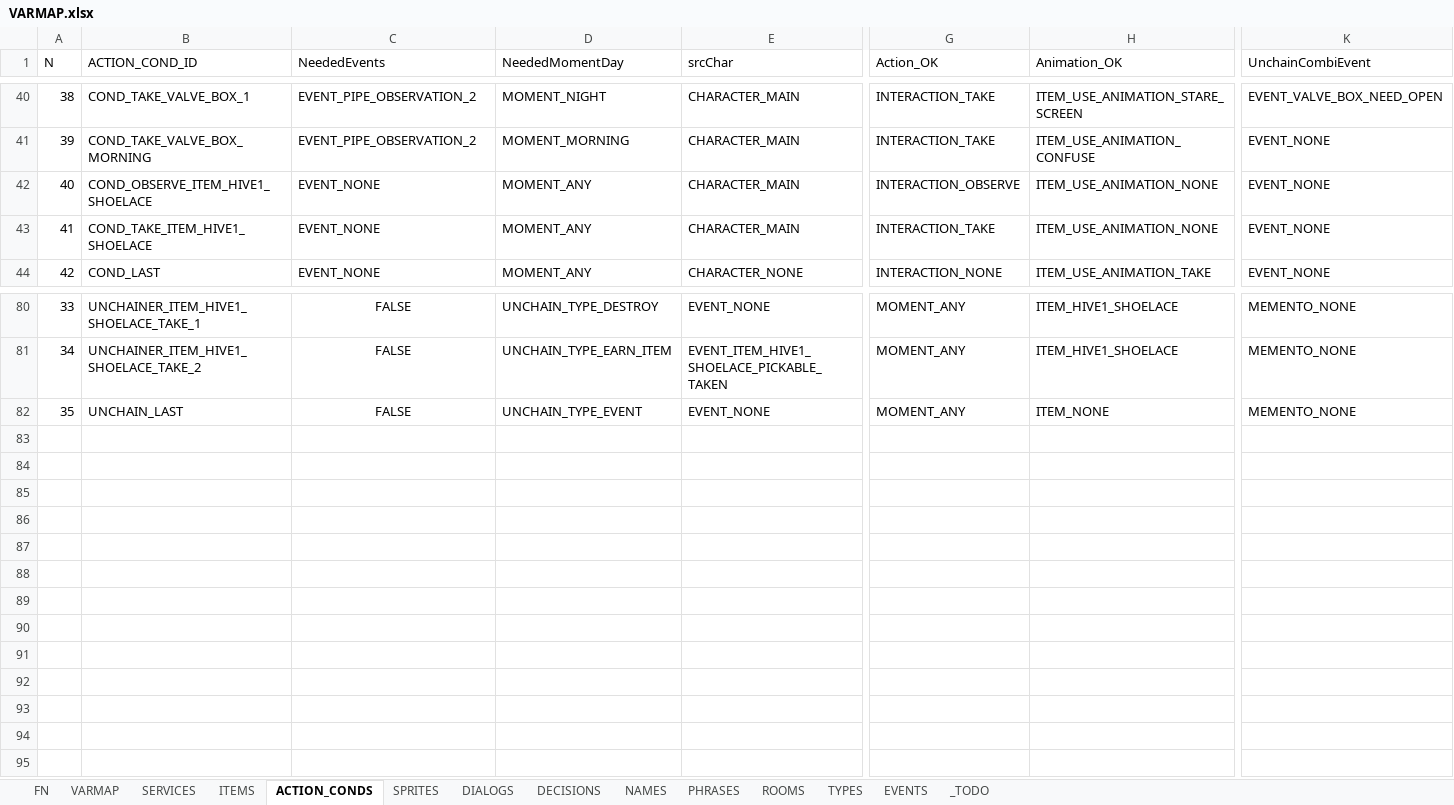
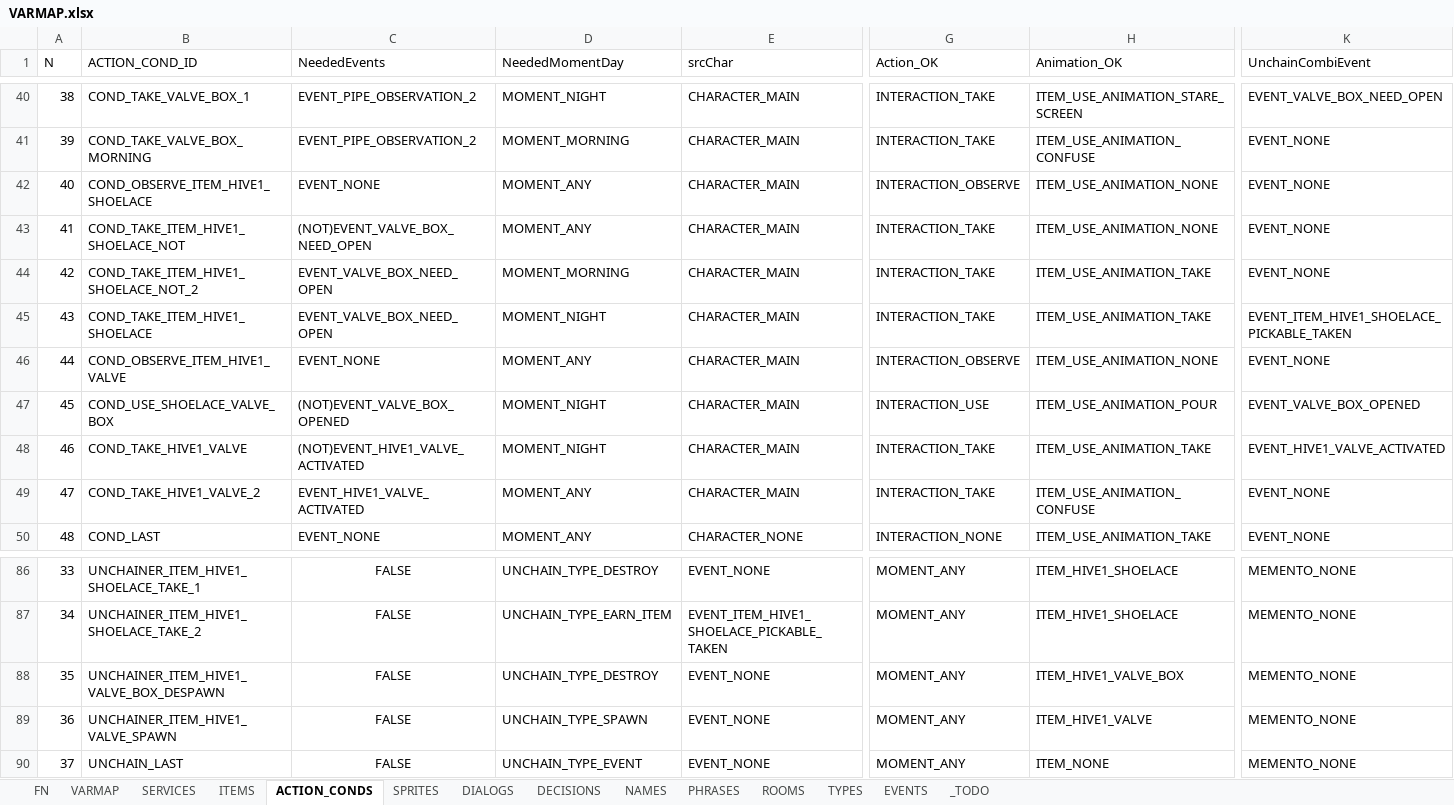
Before and after one commit to ivor4/Goblins3_AnotherQuest, an Excel workbook: VARMAP_Generator/VARMAP.xlsx, sheet ACTION_CONDS, drawn as a sheet; only a part is shown, gaps mark what is left out; values as stored, in another font and other column widths than the file's, no borders; charts and pictures and table styles not drawn; addresses are those after the commit; rows hold the shown columns only; the diff names each change by its address in the sheet, - before the commit and + after, or states it on an @@ line.

Commit message:
Valve challenge completed

```diff
--- a/VARMAP_Generator/VARMAP.xlsx (sheet ACTION_CONDS)
+++ b/VARMAP_Generator/VARMAP.xlsx (sheet ACTION_CONDS)
+row 43: 41 | COND_TAKE_ITEM_HIVE1_SHOELACE_NOT | (NOT)EVENT_VALVE_BOX_NEED_OPEN | MOMENT_ANY | CHARACTER_MAIN | INTERACTION_TAKE | ITEM_USE_ANIMATION_NONE | EVENT_NONE
+row 44: 42 | COND_TAKE_ITEM_HIVE1_SHOELACE_NOT_2 | EVENT_VALVE_BOX_NEED_OPEN | MOMENT_MORNING | CHARACTER_MAIN | INTERACTION_TAKE | ITEM_USE_ANIMATION_TAKE | EVENT_NONE
@@ column A (N) renumbered from row 45 down @@
-C45 (NeededEvents): EVENT_NONE
+C45 (NeededEvents): EVENT_VALVE_BOX_NEED_OPEN
-D45 (NeededMomentDay): MOMENT_ANY
+D45 (NeededMomentDay): MOMENT_NIGHT
-H45 (Animation_OK): ITEM_USE_ANIMATION_NONE
+H45 (Animation_OK): ITEM_USE_ANIMATION_TAKE
-K45 (UnchainCombiEvent): EVENT_NONE
+K45 (UnchainCombiEvent): EVENT_ITEM_HIVE1_SHOELACE_PICKABLE_TAKEN
+row 46: 44 | COND_OBSERVE_ITEM_HIVE1_VALVE | EVENT_NONE | MOMENT_ANY | CHARACTER_MAIN | INTERACTION_OBSERVE | ITEM_USE_ANIMATION_NONE | EVENT_NONE
+row 47: 45 | COND_USE_SHOELACE_VALVE_BOX | (NOT)EVENT_VALVE_BOX_OPENED | MOMENT_NIGHT | CHARACTER_MAIN | INTERACTION_USE | ITEM_USE_ANIMATION_POUR | EVENT_VALVE_BOX_OPENED
+row 48: 46 | COND_TAKE_HIVE1_VALVE | (NOT)EVENT_HIVE1_VALVE_ACTIVATED | MOMENT_NIGHT | CHARACTER_MAIN | INTERACTION_TAKE | ITEM_USE_ANIMATION_TAKE | EVENT_HIVE1_VALVE_ACTIVATED
+row 49: 47 | COND_TAKE_HIVE1_VALVE_2 | EVENT_HIVE1_VALVE_ACTIVATED | MOMENT_ANY | CHARACTER_MAIN | INTERACTION_TAKE | ITEM_USE_ANIMATION_CONFUSE | EVENT_NONE
+row 88: 35 | UNCHAINER_ITEM_HIVE1_VALVE_BOX_DESPAWN | FALSE | UNCHAIN_TYPE_DESTROY | EVENT_NONE | MOMENT_ANY | ITEM_HIVE1_VALVE_BOX | MEMENTO_NONE
+row 89: 36 | UNCHAINER_ITEM_HIVE1_VALVE_SPAWN | FALSE | UNCHAIN_TYPE_SPAWN | EVENT_NONE | MOMENT_ANY | ITEM_HIVE1_VALVE | MEMENTO_NONE
```
Also changed, not shown: sheet EVENTS, sheet PHRASES, sheet FN, sheet ITEMS, sheet NAMES, sheet SPRITES, 1 more sheet, formulas that keep their value, 28 other files.
